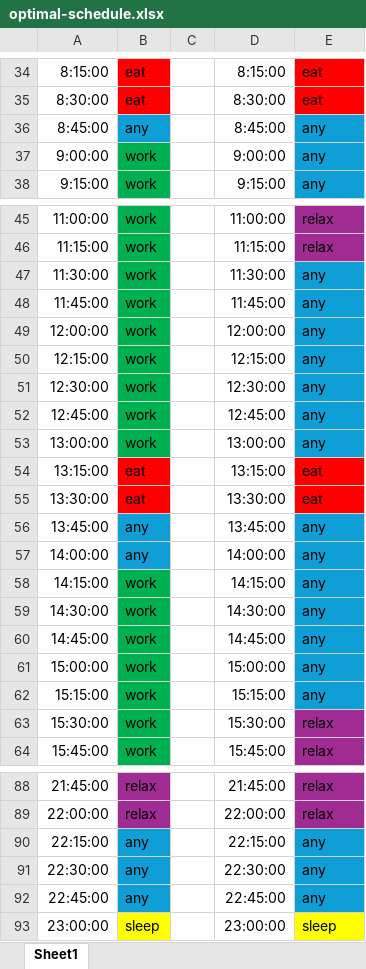
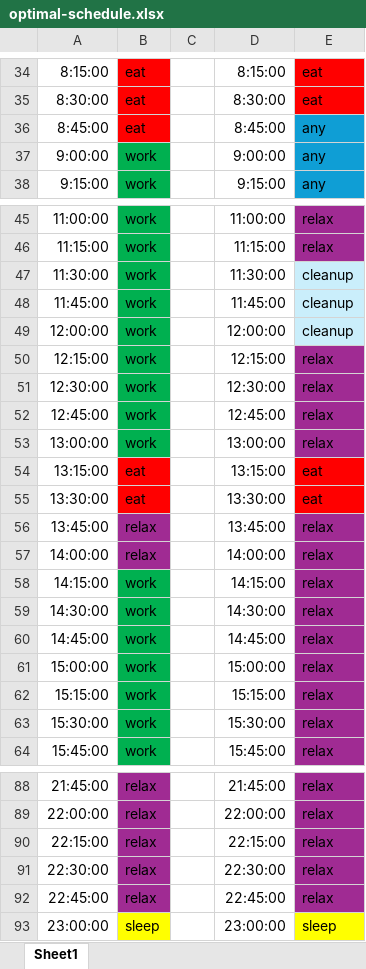
Before and after one commit to mx-personal/osiris, an Excel workbook: config/optimal-schedule.xlsx, sheet Sheet1, drawn as a sheet; only a part is shown, gaps mark what is left out; values as stored, in another font and other column widths than the file's, no borders; the diff covers the shown part only; the diff names each change by its address in the sheet, - before the commit and + after, or states it on an @@ line.

```diff
--- a/config/optimal-schedule.xlsx (sheet Sheet1)
+++ b/config/optimal-schedule.xlsx (sheet Sheet1)
-B36: any
+B36: eat
-B36 fill: #0F9ED5
+B36 fill: #FF0000
-E47:E49: any
+E47:E49: cleanup
-E47:E49 fill: #0F9ED5
+E47:E49 fill: #CAEEFB
-E50:E53: any
+E50:E53: relax
-E50:E53 fill: #0F9ED5
+E50:E53 fill: #A02B93
-B56:B57: any
+B56:B57: relax
-B56:B57 fill: #0F9ED5
+B56:B57 fill: #A02B93
-E56:E62: any
+E56:E62: relax
-E56:E62 fill: #0F9ED5
+E56:E62 fill: #A02B93
-B90:B92: any
+B90:B92: relax
-B90:B92 fill: #0F9ED5
+B90:B92 fill: #A02B93
-E90:E92: any
+E90:E92: relax
-E90:E92 fill: #0F9ED5
+E90:E92 fill: #A02B93
```
Also changed, not shown: 9 edited cells and cell formats elsewhere in this sheet, 12 other files.
